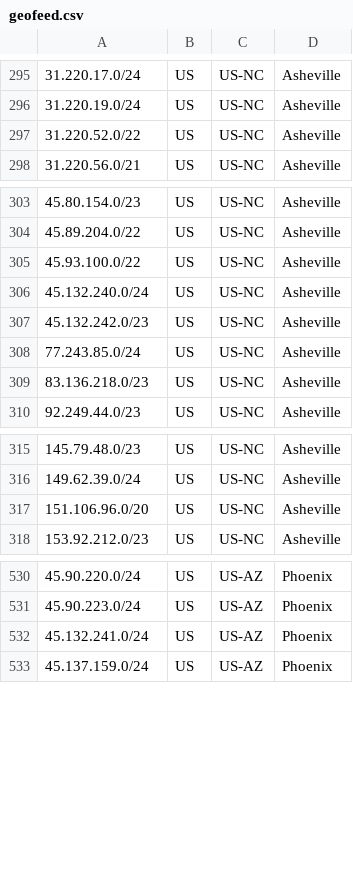
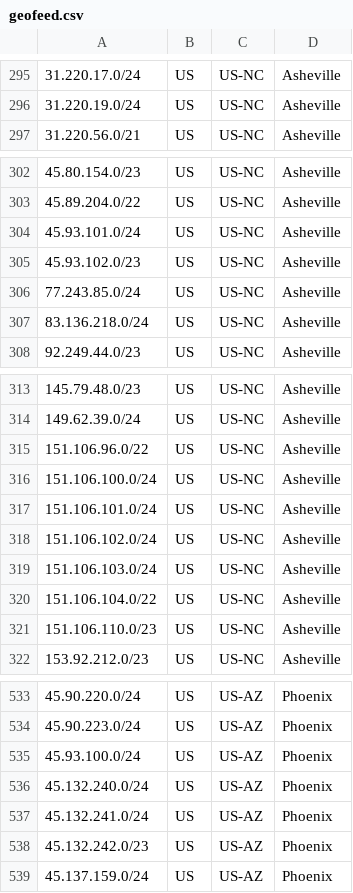
Before and after one commit to hostinger/geofeed, a CSV file: geofeed.csv, drawn as a sheet; only a part is shown, gaps mark what is left out; the diff covers the shown part only.

Commit message:
Update geofeed.csv

```diff
--- a/geofeed.csv
+++ b/geofeed.csv
@@ -296,3 +296,2 @@
 31.220.19.0/24,US,US-NC,Asheville,
-31.220.52.0/22,US,US-NC,Asheville,
 31.220.56.0/21,US,US-NC,Asheville,
@@ -304,7 +303,6 @@
 45.89.204.0/22,US,US-NC,Asheville,
-45.93.100.0/22,US,US-NC,Asheville,
-45.132.240.0/24,US,US-NC,Asheville,
-45.132.242.0/23,US,US-NC,Asheville,
+45.93.101.0/24,US,US-NC,Asheville,
+45.93.102.0/23,US,US-NC,Asheville,
 77.243.85.0/24,US,US-NC,Asheville,
-83.136.218.0/23,US,US-NC,Asheville,
+83.136.218.0/24,US,US-NC,Asheville,
 92.249.44.0/23,US,US-NC,Asheville,
@@ -316,3 +314,9 @@
 149.62.39.0/24,US,US-NC,Asheville,
-151.106.96.0/20,US,US-NC,Asheville,
+151.106.96.0/22,US,US-NC,Asheville,
+151.106.100.0/24,US,US-NC,Asheville,
+151.106.101.0/24,US,US-NC,Asheville,
+151.106.102.0/24,US,US-NC,Asheville,
+151.106.103.0/24,US,US-NC,Asheville,
+151.106.104.0/22,US,US-NC,Asheville,
+151.106.110.0/23,US,US-NC,Asheville,
 153.92.212.0/23,US,US-NC,Asheville,
@@ -531,3 +534,6 @@
 45.90.223.0/24,US,US-AZ,Phoenix,
+45.93.100.0/24,US,US-AZ,Phoenix,
+45.132.240.0/24,US,US-AZ,Phoenix,
 45.132.241.0/24,US,US-AZ,Phoenix,
+45.132.242.0/23,US,US-AZ,Phoenix,
 45.137.159.0/24,US,US-AZ,Phoenix,
```
Also changed, not shown: 5 added rows and 2 removed rows elsewhere in this file.
